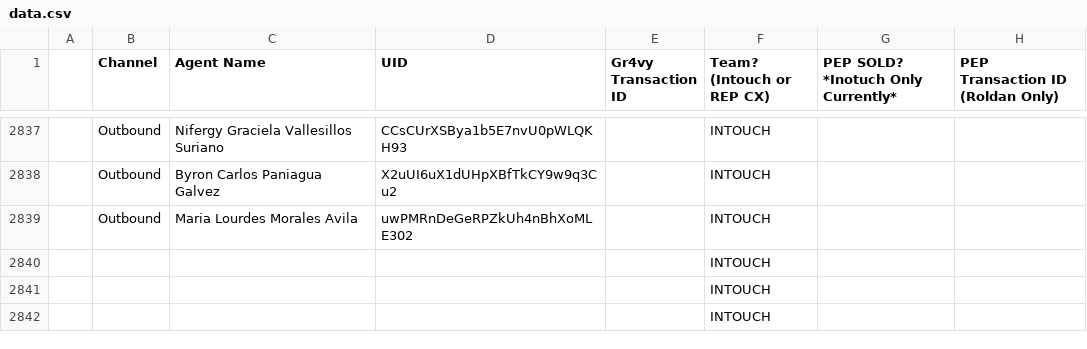
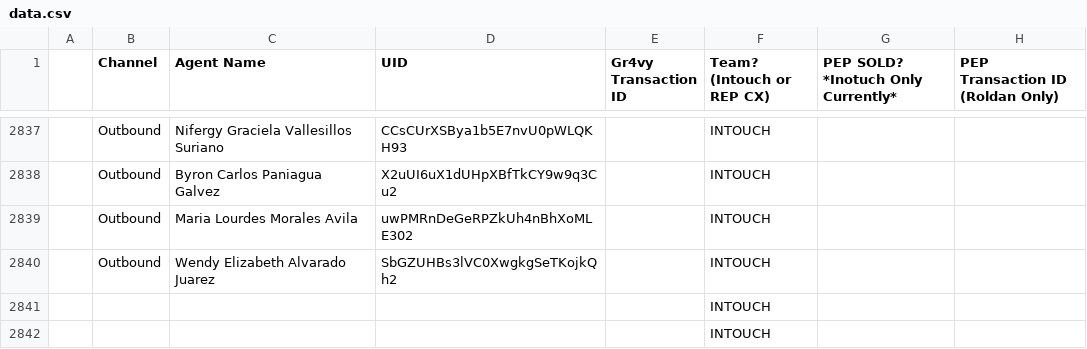
Before and after one commit to joshuawagner-create/leaderboard-data, a CSV file: data.csv, drawn as a sheet; only a part is shown, gaps mark what is left out.

Commit message:
Update leaderboard data 2026-11-18T15:59:28.076Z

```diff
--- a/data.csv
+++ b/data.csv
@@ -2839,3 +2839,3 @@
 ,Outbound,Maria Lourdes Morales Avila,uwPMRnDeGeRPZkUh4nBhXoMLE302,,INTOUCH,,
-,,,,,INTOUCH,,
+,Outbound,Wendy Elizabeth Alvarado Juarez,SbGZUHBs3lVC0XwgkgSeTKojkQh2,,INTOUCH,,
 ,,,,,INTOUCH,,
```
